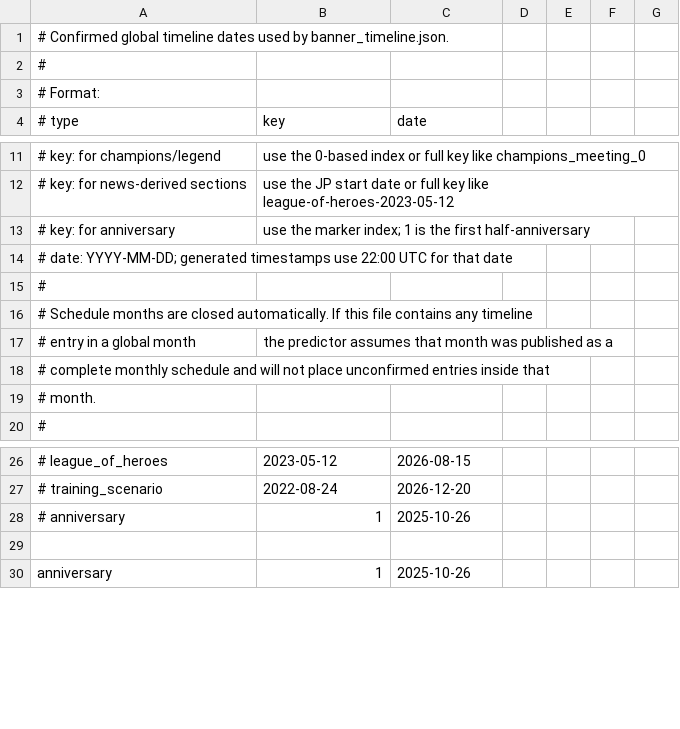
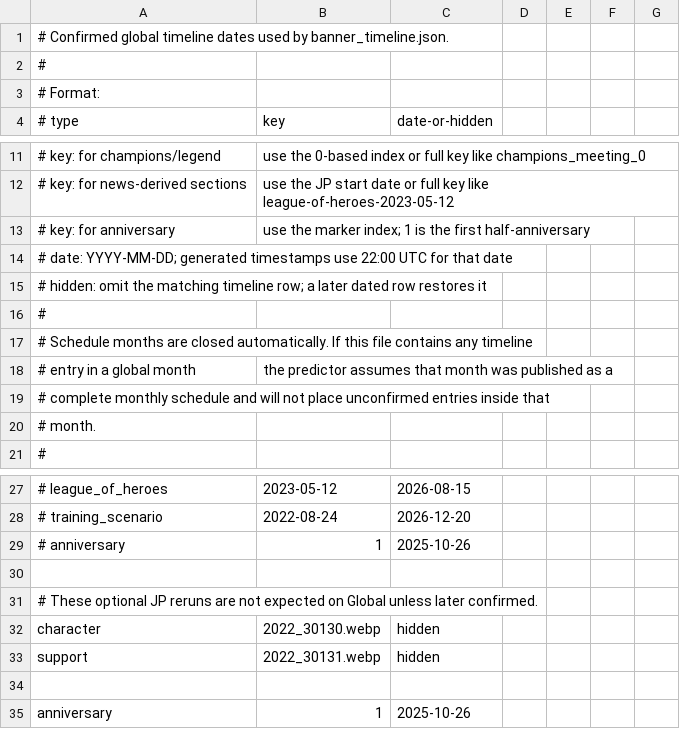
Before and after one commit to uma-moe/umamoe-resources, a CSV file: src/jp_data/confirmed_global_banner_dates.csv, drawn as a sheet; only a part is shown, gaps mark what is left out; the diff names each change by its address in the sheet, - before the commit and + after, or states it on an @@ line.

Commit message:
feat: add banner visibility overrides

```diff
--- a/src/jp_data/confirmed_global_banner_dates.csv
+++ b/src/jp_data/confirmed_global_banner_dates.csv
-C4: date
+C4: date-or-hidden
+row 15: # hidden: omit the matching timeline row; a later dated row restores it
+row 30: (empty)
+row 31: # These optional JP reruns are not expected on Global unless later confirmed.
+row 32: character | 2022_30130.webp | hidden
+row 33: support | 2022_30131.webp | hidden
```
Also changed, not shown: 2 other files.
